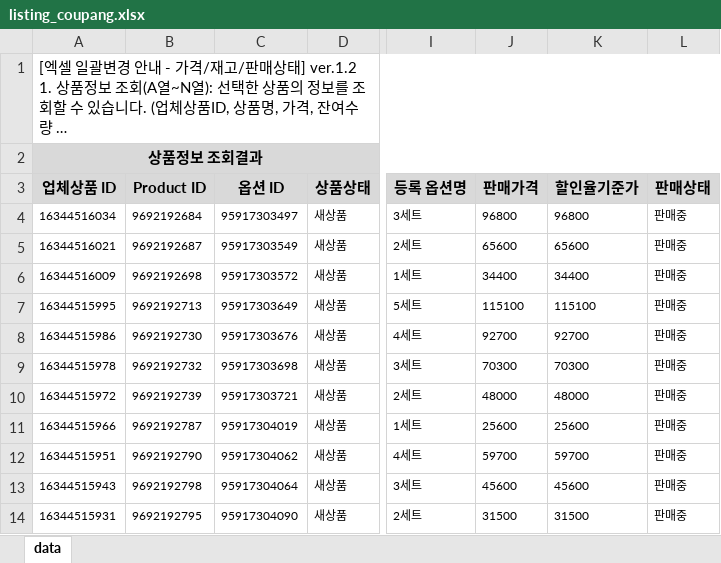
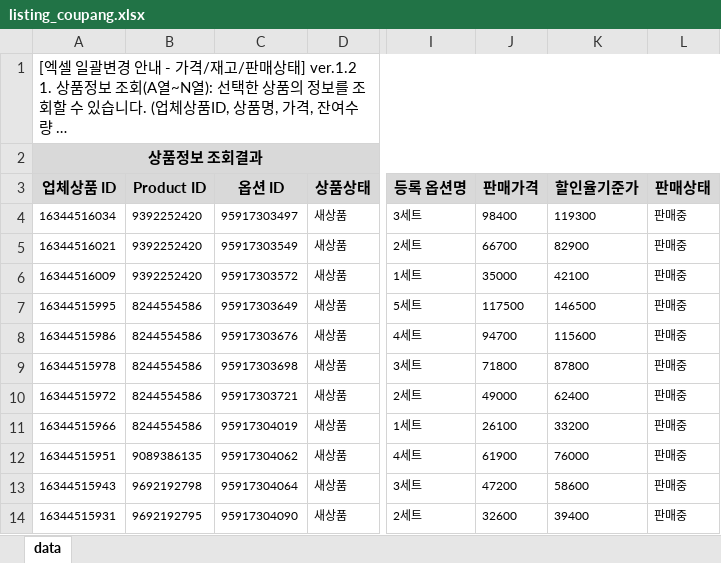
Before and after one commit to OURPROJECTDAO/work-automation-app, an Excel workbook: reference/listing_coupang.xlsx, sheet data, drawn as a sheet; only a part is shown, gaps mark what is left out; long unchanged cells end in …; values as stored, in another font and other column widths than the file's, no borders; the diff covers the shown part only; the diff names each change by its address in the sheet, - before the commit and + after, or states it on an @@ line.

Commit message:
data(listing-raw): coupang 원본양식 갱신

```diff
--- a/reference/listing_coupang.xlsx (sheet data)
+++ b/reference/listing_coupang.xlsx (sheet data)
-B4 (Product ID): 9692192684
+B4 (Product ID): 9392252420
-J4 (판매가격): 96800
+J4 (판매가격): 98400
-K4 (할인율기준가): 96800
+K4 (할인율기준가): 119300
-B5 (Product ID): 9692192687
+B5 (Product ID): 9392252420
-J5 (판매가격): 65600
+J5 (판매가격): 66700
-K5 (할인율기준가): 65600
+K5 (할인율기준가): 82900
-B6 (Product ID): 9692192698
+B6 (Product ID): 9392252420
-J6 (판매가격): 34400
+J6 (판매가격): 35000
-K6 (할인율기준가): 34400
+K6 (할인율기준가): 42100
-B7 (Product ID): 9692192713
+B7 (Product ID): 8244554586
-J7 (판매가격): 115100
+J7 (판매가격): 117500
-K7 (할인율기준가): 115100
+K7 (할인율기준가): 146500
-B8 (Product ID): 9692192730
+B8 (Product ID): 8244554586
-J8 (판매가격): 92700
+J8 (판매가격): 94700
-K8 (할인율기준가): 92700
+K8 (할인율기준가): 115600
-B9 (Product ID): 9692192732
+B9 (Product ID): 8244554586
-J9 (판매가격): 70300
+J9 (판매가격): 71800
-K9 (할인율기준가): 70300
+K9 (할인율기준가): 87800
-B10 (Product ID): 9692192739
+B10 (Product ID): 8244554586
-J10 (판매가격): 48000
+J10 (판매가격): 49000
-K10 (할인율기준가): 48000
+K10 (할인율기준가): 62400
-B11 (Product ID): 9692192787
+B11 (Product ID): 8244554586
-J11 (판매가격): 25600
+J11 (판매가격): 26100
-K11 (할인율기준가): 25600
+K11 (할인율기준가): 33200
-B12 (Product ID): 9692192790
+B12 (Product ID): 9089386135
-J12 (판매가격): 59700
+J12 (판매가격): 61900
-K12 (할인율기준가): 59700
+K12 (할인율기준가): 76000
-J13 (판매가격): 45600
+J13 (판매가격): 47200
-K13 (할인율기준가): 45600
+K13 (할인율기준가): 58600
-J14 (판매가격): 31500
+J14 (판매가격): 32600
-K14 (할인율기준가): 31500
+K14 (할인율기준가): 39400
```
Also changed, not shown: 3 added rows and 81 edited cells elsewhere in this sheet.
